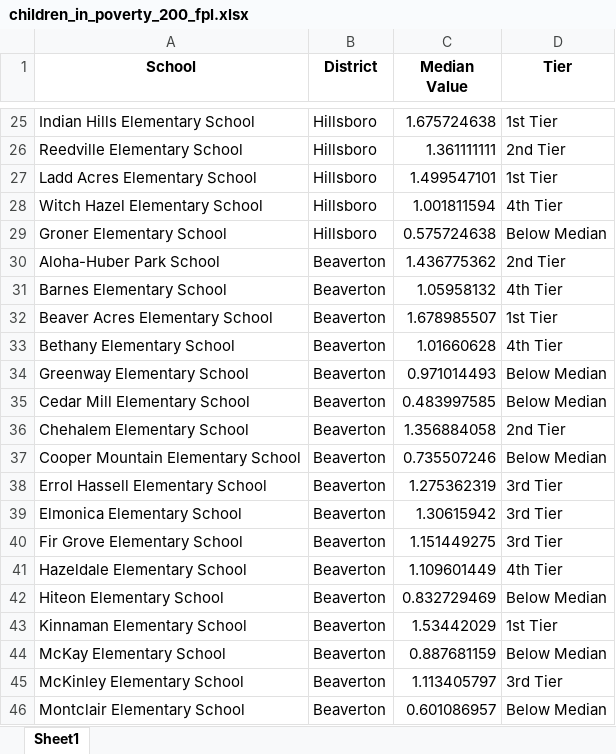
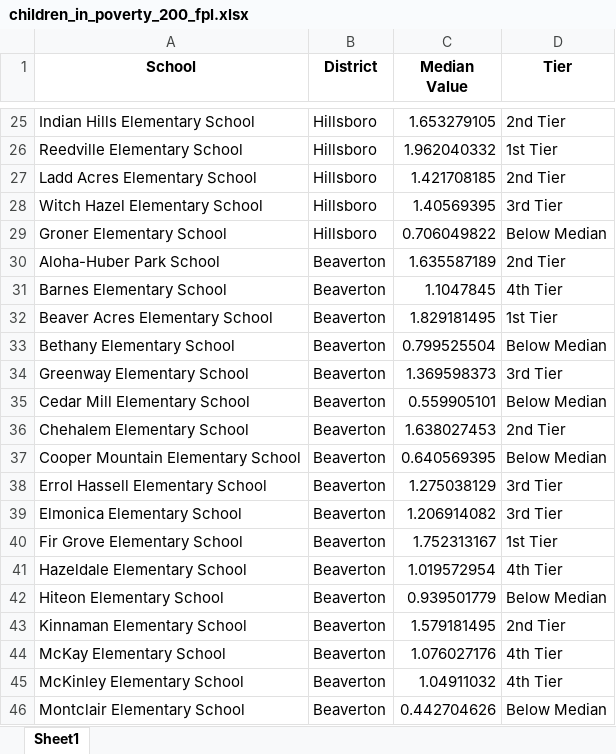
Before and after one commit to dgkeyes/elwc-map, an Excel workbook: data/children_in_poverty_200_fpl.xlsx, sheet Sheet1, drawn as a sheet; only a part is shown, gaps mark what is left out; values as stored, in another font and other column widths than the file's, no borders; the diff covers the shown part only; the diff names each change by its address in the sheet, - before the commit and + after, or states it on an @@ line.

```diff
--- a/data/children_in_poverty_200_fpl.xlsx (sheet Sheet1)
+++ b/data/children_in_poverty_200_fpl.xlsx (sheet Sheet1)
-C25 (Median Value): 1.675724638
+C25 (Median Value): 1.653279105
-D25 (Tier): 1st Tier
+D25 (Tier): 2nd Tier
-C26 (Median Value): 1.361111111
+C26 (Median Value): 1.962040332
-D26 (Tier): 2nd Tier
+D26 (Tier): 1st Tier
-C27 (Median Value): 1.499547101
+C27 (Median Value): 1.421708185
-D27 (Tier): 1st Tier
+D27 (Tier): 2nd Tier
-C28 (Median Value): 1.001811594
+C28 (Median Value): 1.40569395
-D28 (Tier): 4th Tier
+D28 (Tier): 3rd Tier
-C29 (Median Value): 0.575724638
+C29 (Median Value): 0.706049822
-C30 (Median Value): 1.436775362
+C30 (Median Value): 1.635587189
-C31 (Median Value): 1.05958132
+C31 (Median Value): 1.1047845
-C32 (Median Value): 1.678985507
+C32 (Median Value): 1.829181495
-C33 (Median Value): 1.01660628
+C33 (Median Value): 0.799525504
-D33 (Tier): 4th Tier
+D33 (Tier): Below Median
-C34 (Median Value): 0.971014493
+C34 (Median Value): 1.369598373
-D34 (Tier): Below Median
+D34 (Tier): 3rd Tier
-C35 (Median Value): 0.483997585
+C35 (Median Value): 0.559905101
-C36 (Median Value): 1.356884058
+C36 (Median Value): 1.638027453
-C37 (Median Value): 0.735507246
+C37 (Median Value): 0.640569395
-C38 (Median Value): 1.275362319
+C38 (Median Value): 1.275038129
-C39 (Median Value): 1.30615942
+C39 (Median Value): 1.206914082
-C40 (Median Value): 1.151449275
+C40 (Median Value): 1.752313167
-D40 (Tier): 3rd Tier
+D40 (Tier): 1st Tier
-C41 (Median Value): 1.109601449
+C41 (Median Value): 1.019572954
-C42 (Median Value): 0.832729469
+C42 (Median Value): 0.939501779
-C43 (Median Value): 1.53442029
+C43 (Median Value): 1.579181495
-D43 (Tier): 1st Tier
+D43 (Tier): 2nd Tier
-C44 (Median Value): 0.887681159
+C44 (Median Value): 1.076027176
-D44 (Tier): Below Median
+D44 (Tier): 4th Tier
-C45 (Median Value): 1.113405797
+C45 (Median Value): 1.04911032
-D45 (Tier): 3rd Tier
+D45 (Tier): 4th Tier
-C46 (Median Value): 0.601086957
+C46 (Median Value): 0.442704626
```
Also changed, not shown: 77 edited cells elsewhere in this sheet, data/children_in_poverty_100_fpl.xlsx, data/children_in_poverty_between_100_200.xlsx, 40 other files.
